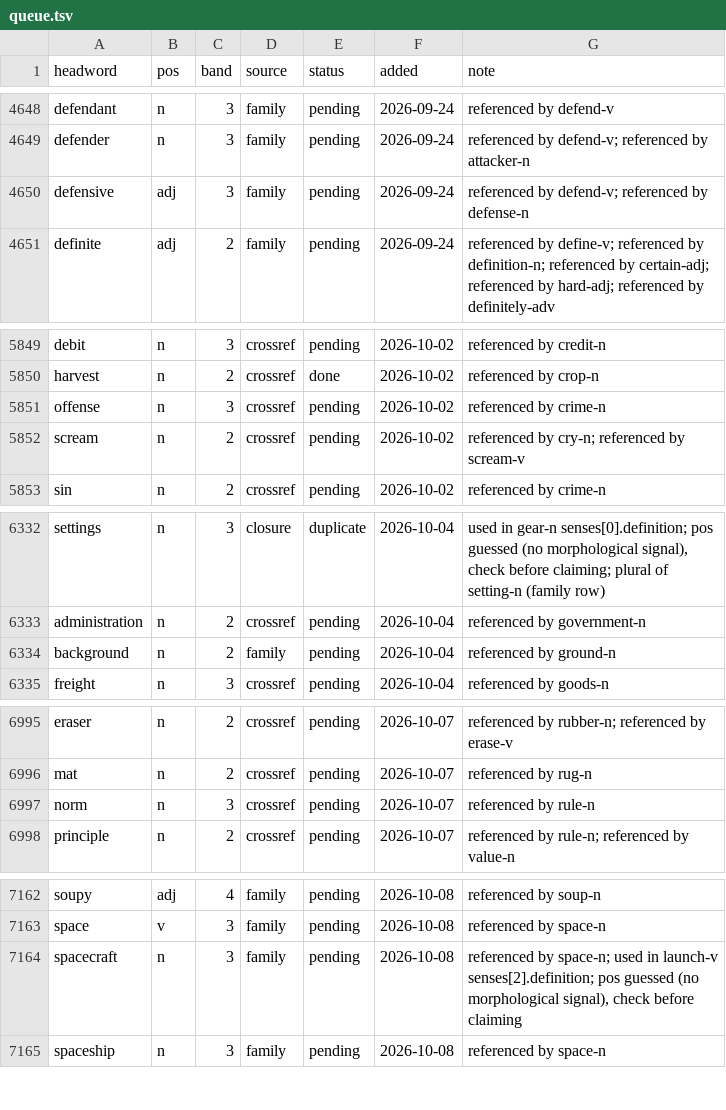
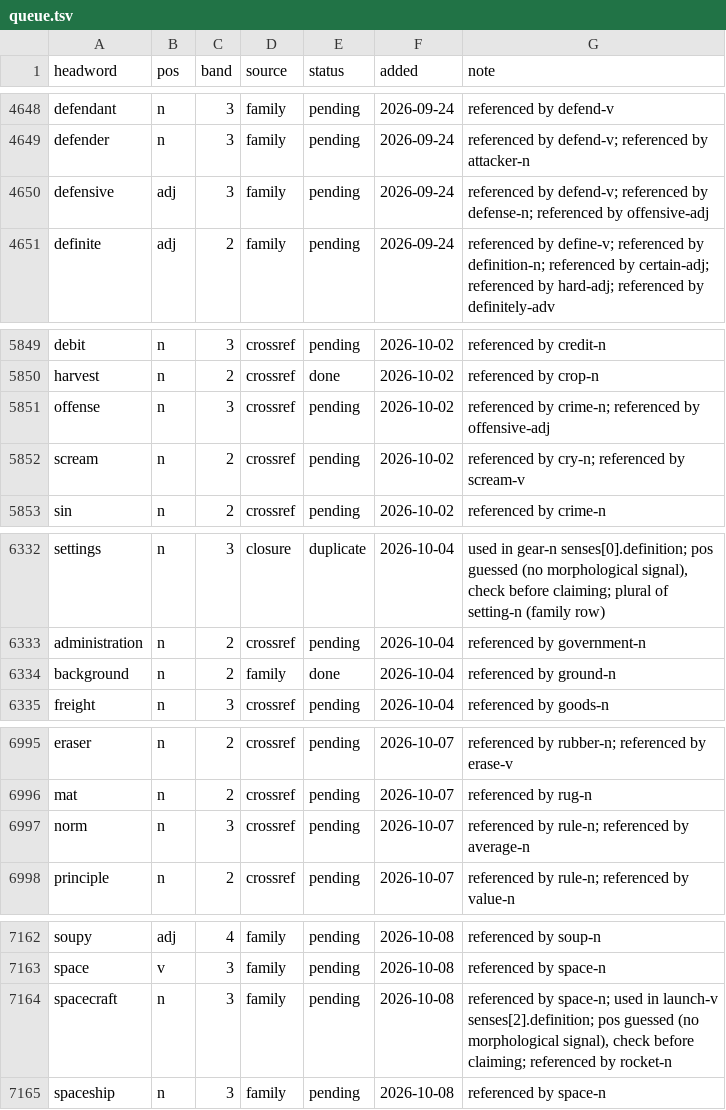
Before and after one commit to tkgally/eex-dict, a TSV file: headwords/queue.tsv, drawn as a sheet; only a part is shown, gaps mark what is left out; the diff covers the shown part only.

```diff
--- a/headwords/queue.tsv
+++ b/headwords/queue.tsv
@@ -4649,3 +4649,3 @@ defendant	n	3	family	pending	2026-09-24	referenced by defend-v
 defender	n	3	family	pending	2026-09-24	referenced by defend-v; referenced by attacker-n
-defensive	adj	3	family	pending	2026-09-24	referenced by defend-v; referenced by defense-n
+defensive	adj	3	family	pending	2026-09-24	referenced by defend-v; referenced by defense-n; referenced by offensive-adj
 definite	adj	2	family	pending	2026-09-24	referenced by define-v; referenced by definition-n; referenced by certain-adj; referenced by hard-adj; referenced by definitely-adv
@@ -5850,3 +5850,3 @@ debit	n	3	crossref	pending	2026-10-02	referenced by credit-n
 harvest	n	2	crossref	done	2026-10-02	referenced by crop-n
-offense	n	3	crossref	pending	2026-10-02	referenced by crime-n
+offense	n	3	crossref	pending	2026-10-02	referenced by crime-n; referenced by offensive-adj
 scream	n	2	crossref	pending	2026-10-02	referenced by cry-n; referenced by scream-v
@@ -6333,3 +6333,3 @@ settings	n	3	closure	duplicate	2026-10-04	used in gear-n senses[0].definition; p
 administration	n	2	crossref	pending	2026-10-04	referenced by government-n
-background	n	2	family	pending	2026-10-04	referenced by ground-n
+background	n	2	family	done	2026-10-04	referenced by ground-n
 freight	n	3	crossref	pending	2026-10-04	referenced by goods-n
@@ -6996,3 +6996,3 @@ eraser	n	2	crossref	pending	2026-10-07	referenced by rubber-n; referenced by era
 mat	n	2	crossref	pending	2026-10-07	referenced by rug-n
-norm	n	3	crossref	pending	2026-10-07	referenced by rule-n
+norm	n	3	crossref	pending	2026-10-07	referenced by rule-n; referenced by average-n
 principle	n	2	crossref	pending	2026-10-07	referenced by rule-n; referenced by value-n
@@ -7163,3 +7163,3 @@ soupy	adj	4	family	pending	2026-10-08	referenced by soup-n
 space	v	3	family	pending	2026-10-08	referenced by space-n
-spacecraft	n	3	family	pending	2026-10-08	referenced by space-n; used in launch-v senses[2].definition; pos guessed (no morphological signal), check before claiming
+spacecraft	n	3	family	pending	2026-10-08	referenced by space-n; used in launch-v senses[2].definition; pos guessed (no morphological signal), check before claiming; referenced by rocket-n
 spaceship	n	3	family	pending	2026-10-08	referenced by space-n
```
Also changed, not shown: 10 added rows and 9 edited cells elsewhere in this file, 29 other files.
